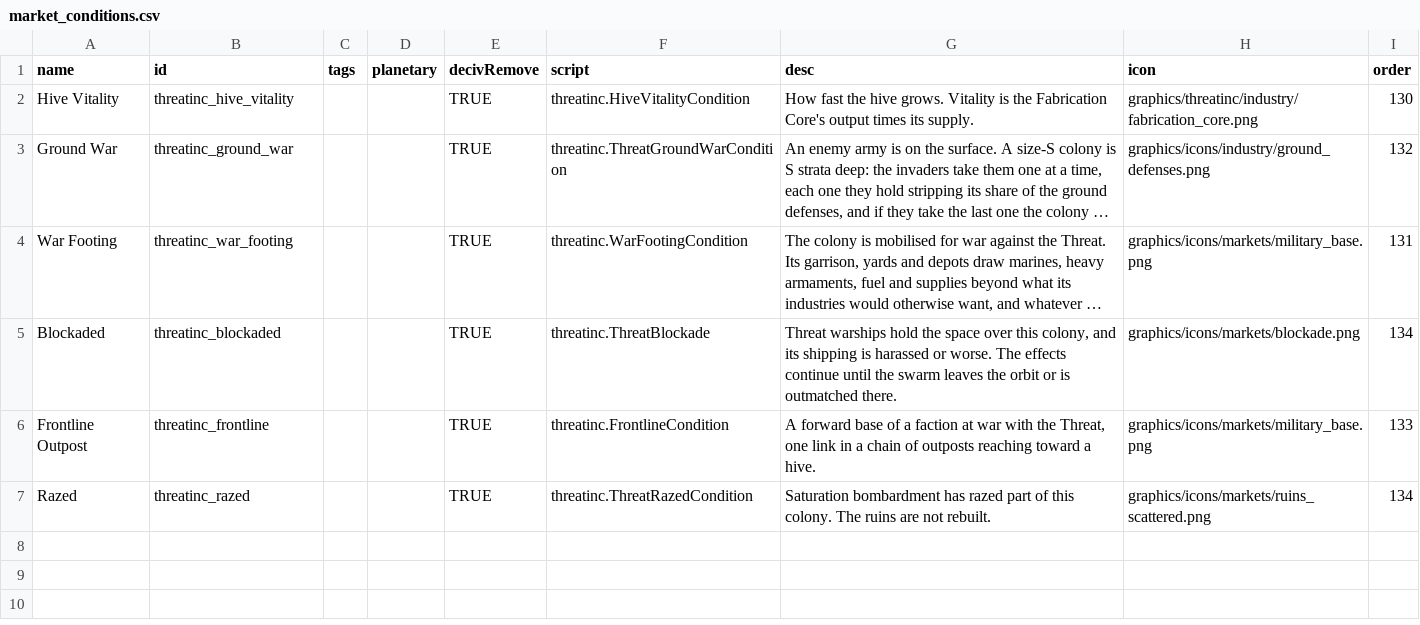
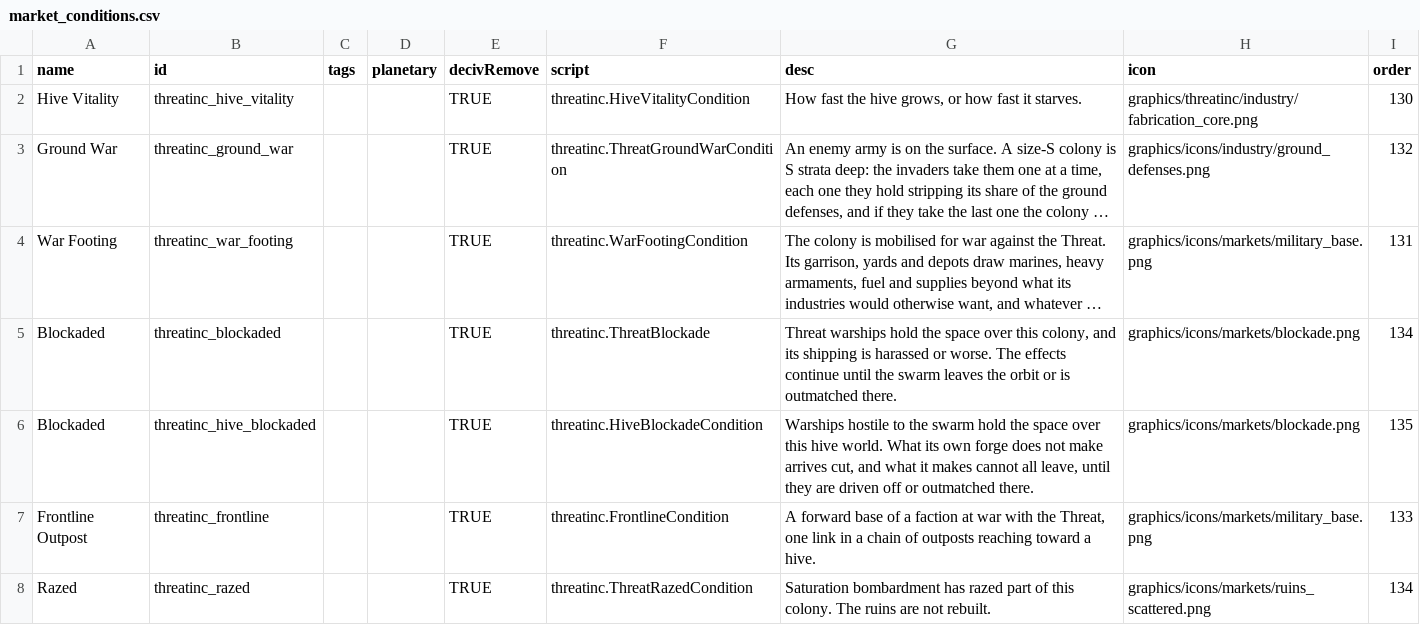
Before and after one commit to pogoman/ThreatIncursion, a CSV file: data/campaign/market_conditions.csv, drawn as a sheet; long unchanged cells end in …; the diff names each change by its address in the sheet, - before the commit and + after, or states it on an @@ line.

```diff
--- a/data/campaign/market_conditions.csv
+++ b/data/campaign/market_conditions.csv
-G2 (desc): …the hive grows. Vitality is the Fabrication Core's output times its supply.
+G2 (desc): …the hive grows, or how fast it starves.
+row 6: Blockaded | threatinc_hive_blockaded |  |  | TRUE | threatinc.HiveBlockadeCondition | Warships hostile to the swarm hold the space over this hive world. What its own forge does not make arrives cut, and what it makes cannot all leave, until they are driven off or outmatched there. | graphics/icons/markets/blockade.png | 135
```
Also changed, not shown: data/config/LunaSettings.csv, 18 other files.
